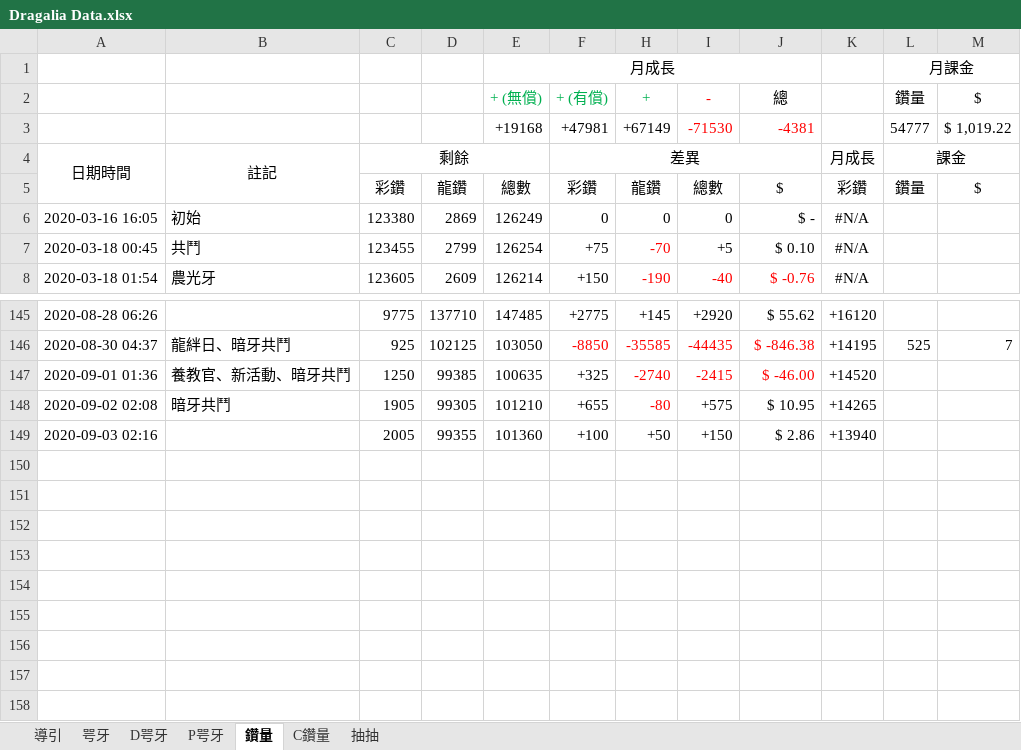
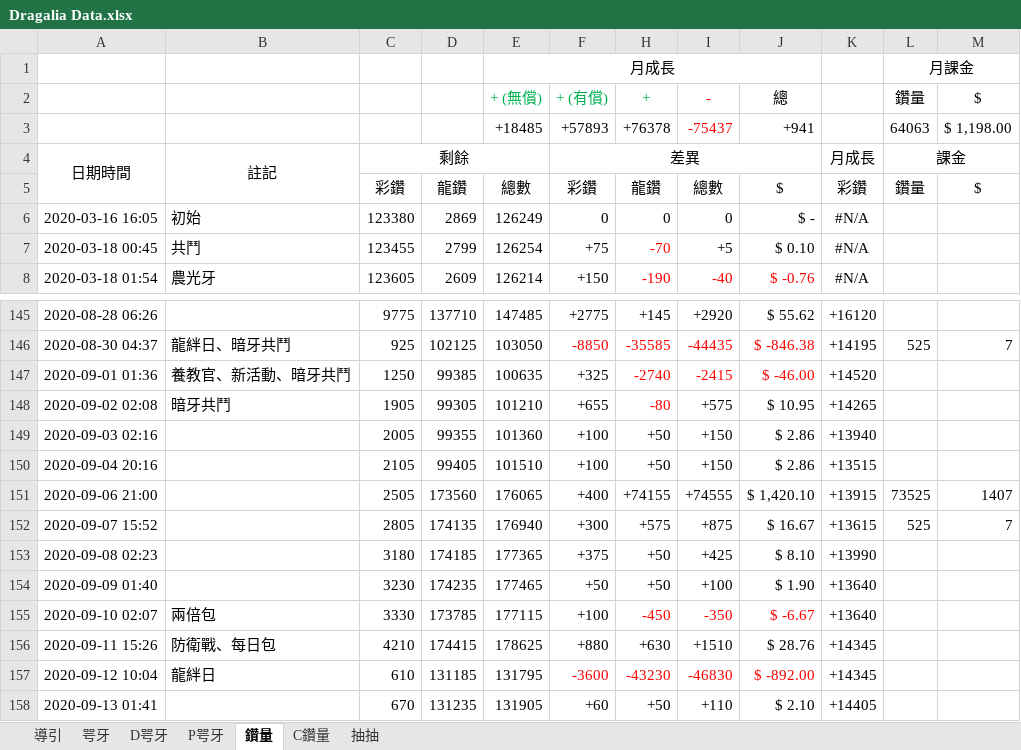
Before and after one commit to RaenonX-DL/dragalia-data-track, an Excel workbook: Dragalia Data.xlsx, sheet 鑽量, drawn as a sheet; only a part is shown, gaps mark what is left out; values as stored, in another font and other column widths than the file's, no borders; removed rows and columns are numbered as before the commit, all else as after; the diff names each change by its address in the sheet, - before the commit and + after, or states it on an @@ line.

```diff
--- a/Dragalia Data.xlsx (sheet 鑽量)
+++ b/Dragalia Data.xlsx (sheet 鑽量)
-row 3:  |  |  |  | +19168 | +47981 | +67149 | -71530 | -4381 |  | 54777 | $ 1,019.22
+row 3:  |  |  |  | +18485 | +57893 | +76378 | -75437 | +941 |  | 64063 | $ 1,198.00
+row 150: 2020-09-04 20:16 |  | 2105 | 99405 | 101510 | +100 | +50 | +150 | $ 2.86 | +13515
+row 151: 2020-09-06 21:00 |  | 2505 | 173560 | 176065 | +400 | +74155 | +74555 | $ 1,420.10 | +13915 | 73525 | 1407
+row 152: 2020-09-07 15:52 |  | 2805 | 174135 | 176940 | +300 | +575 | +875 | $ 16.67 | +13615 | 525 | 7
+row 153: 2020-09-08 02:23 |  | 3180 | 174185 | 177365 | +375 | +50 | +425 | $ 8.10 | +13990
+row 154: 2020-09-09 01:40 |  | 3230 | 174235 | 177465 | +50 | +50 | +100 | $ 1.90 | +13640
+row 155: 2020-09-10 02:07 | 兩倍包 | 3330 | 173785 | 177115 | +100 | -450 | -350 | $ -6.67 | +13640
+row 156: 2020-09-11 15:26 | 防衛戰、每日包 | 4210 | 174415 | 178625 | +880 | +630 | +1510 | $ 28.76 | +14345
+row 157: 2020-09-12 10:04 | 龍絆日 | 610 | 131185 | 131795 | -3600 | -43230 | -46830 | $ -892.00 | +14345
+row 158: 2020-09-13 01:41 |  | 670 | 131235 | 131905 | +60 | +50 | +110 | $ 2.10 | +14405
```
Also changed, not shown: sheet D咢牙, sheet 咢牙, sheet 抽抽, formulas that keep their value, hidden cells, charts or pictures, 4 other files.
